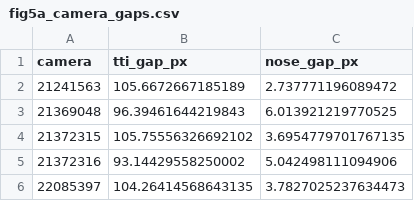
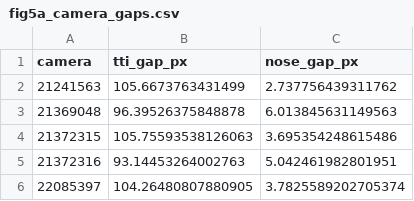
Before and after one commit to talmolab/luc3d, a CSV file: figs/data/fig5/fig5a_camera_gaps.csv, drawn as a sheet.

```diff
--- a/figs/data/fig5/fig5a_camera_gaps.csv
+++ b/figs/data/fig5/fig5a_camera_gaps.csv
@@ -1,6 +1,6 @@
 camera,tti_gap_px,nose_gap_px
-21241563,105.6672667185189,2.737771196089472
-21369048,96.39461644219843,6.013921219770525
-21372315,105.75556326692102,3.6954779701767135
-21372316,93.14429558250002,5.042498111094906
-22085397,104.26414568643135,3.7827025237634473
+21241563,105.6673763431499,2.737756439311762
+21369048,96.39526375848878,6.013845631149563
+21372315,105.75593538126063,3.695354248615486
+21372316,93.14453264002763,5.042461982801951
+22085397,104.26480807880905,3.7825589202705374
```
Also changed, not shown: 22 other files.
